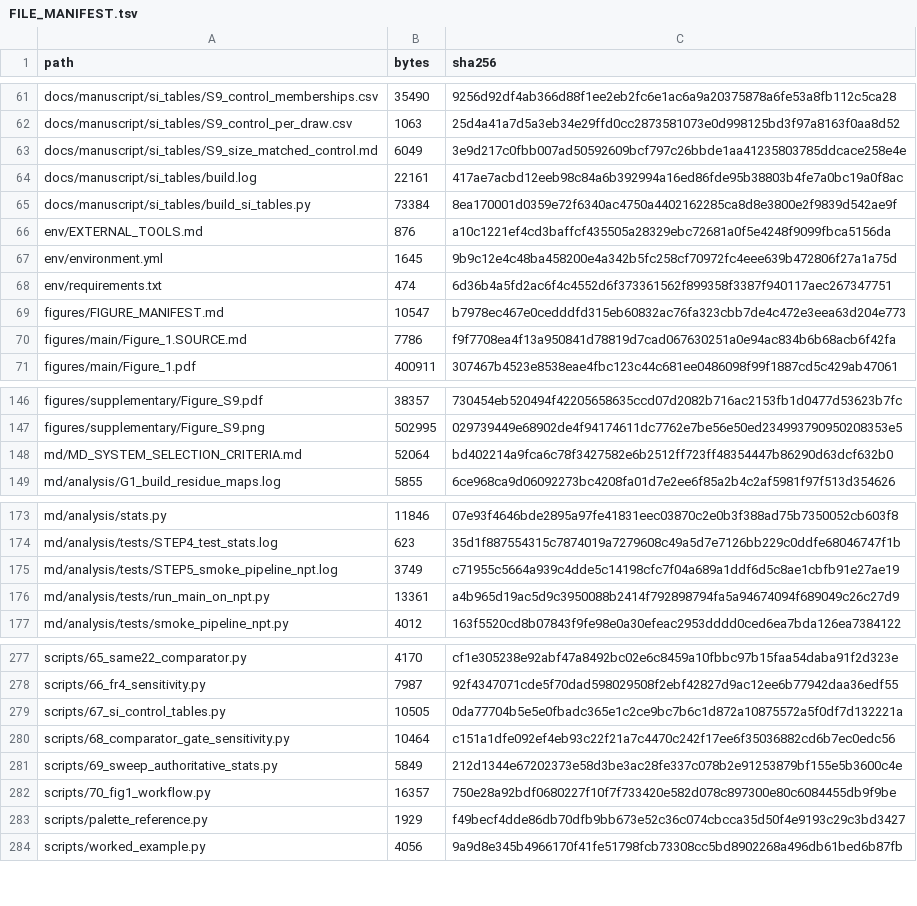
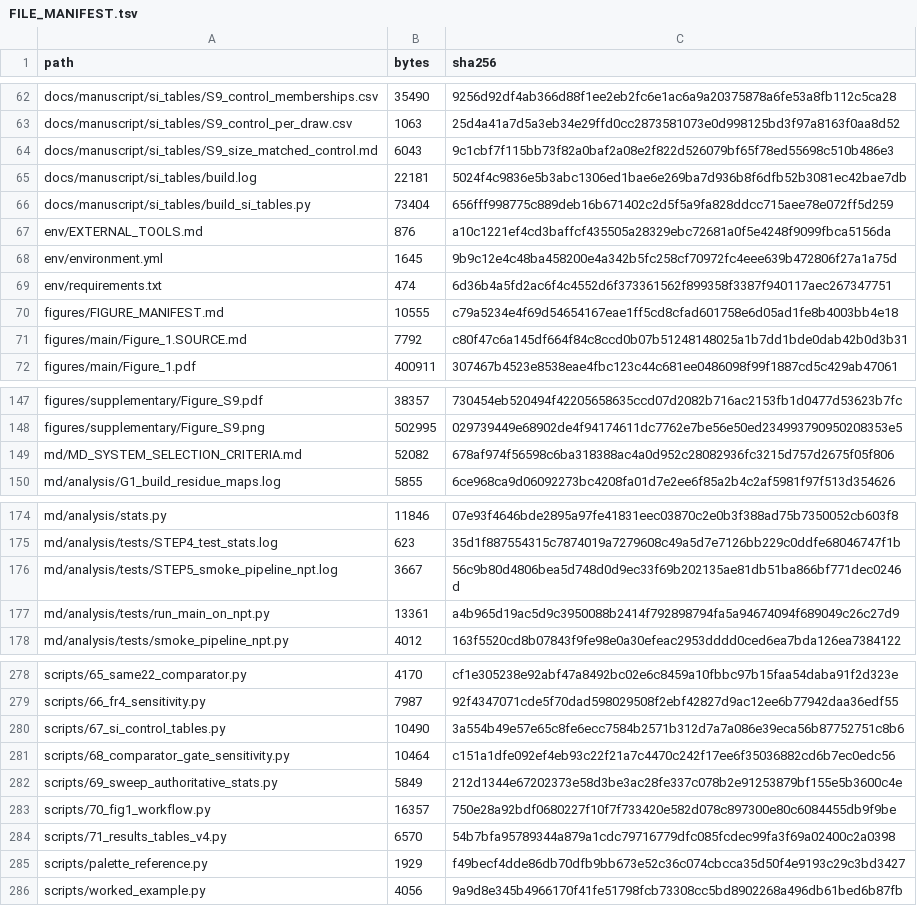
Before and after one commit to Imrans-AI/TCR-IMAP, a TSV file: FILE_MANIFEST.tsv, drawn as a sheet; only a part is shown, gaps mark what is left out; the diff covers the shown part only.

```diff
--- a/FILE_MANIFEST.tsv
+++ b/FILE_MANIFEST.tsv
@@ -62,5 +63,5 @@ docs/manuscript/si_tables/S9_control_memberships.csv	35490	9256d92df4ab366d88f1e
 docs/manuscript/si_tables/S9_control_per_draw.csv	1063	25d4a41a7d5a3eb34e29ffd0cc2873581073e0d998125bd3f97a8163f0aa8d52
-docs/manuscript/si_tables/S9_size_matched_control.md	6049	3e9d217c0fbb007ad50592609bcf797c26bbde1aa41235803785ddcace258e4e
-docs/manuscript/si_tables/build.log	22161	417ae7acbd12eeb98c84a6b392994a16ed86fde95b38803b4fe7a0bc19a0f8ac
-docs/manuscript/si_tables/build_si_tables.py	73384	8ea170001d0359e72f6340ac4750a4402162285ca8d8e3800e2f9839d542ae9f
+docs/manuscript/si_tables/S9_size_matched_control.md	6043	9c1cbf7f115bb73f82a0baf2a08e2f822d526079bf65f78ed55698c510b486e3
+docs/manuscript/si_tables/build.log	22181	5024f4c9836e5b3abc1306ed1bae6e269ba7d936b8f6dfb52b3081ec42bae7db
+docs/manuscript/si_tables/build_si_tables.py	73404	656fff998775c889deb16b671402c2d5f5a9fa828ddcc715aee78e072ff5d259
 env/EXTERNAL_TOOLS.md	876	a10c1221ef4cd3baffcf435505a28329ebc72681a0f5e4248f9099fbca5156da
@@ -68,4 +69,4 @@ env/environment.yml	1645	9b9c12e4c48ba458200e4a342b5fc258cf70972fc4eee639b472806
 env/requirements.txt	474	6d36b4a5fd2ac6f4c4552d6f373361562f899358f3387f940117aec267347751
-figures/FIGURE_MANIFEST.md	10547	b7978ec467e0cedddfd315eb60832ac76fa323cbb7de4c472e3eea63d204e773
-figures/main/Figure_1.SOURCE.md	7786	f9f7708ea4f13a950841d78819d7cad067630251a0e94ac834b6b68acb6f42fa
+figures/FIGURE_MANIFEST.md	10555	c79a5234e4f69d54654167eae1ff5cd8cfad601758e6d05ad1fe8b4003bb4e18
+figures/main/Figure_1.SOURCE.md	7792	c80f47c6a145df664f84c8ccd0b07b51248148025a1b7dd1bde0dab42b0d3b31
 figures/main/Figure_1.pdf	400911	307467b4523e8538eae4fbc123c44c681ee0486098f99f1887cd5c429ab47061
@@ -147,3 +148,3 @@ figures/supplementary/Figure_S9.pdf	38357	730454eb520494f42205658635ccd07d2082b7
 figures/supplementary/Figure_S9.png	502995	029739449e68902de4f94174611dc7762e7be56e50ed234993790950208353e5
-md/MD_SYSTEM_SELECTION_CRITERIA.md	52064	bd402214a9fca6c78f3427582e6b2512ff723ff48354447b86290d63dcf632b0
+md/MD_SYSTEM_SELECTION_CRITERIA.md	52082	678af974f56598c6ba318388ac4a0d952c28082936fc3215d757d2675f05f806
 md/analysis/G1_build_residue_maps.log	5855	6ce968ca9d06092273bc4208fa01d7e2ee6f85a2b4c2af5981f97f513d354626
@@ -174,3 +175,3 @@ md/analysis/stats.py	11846	07e93f4646bde2895a97fe41831eec03870c2e0b3f388ad75b735
 md/analysis/tests/STEP4_test_stats.log	623	35d1f887554315c7874019a7279608c49a5d7e7126bb229c0ddfe68046747f1b
-md/analysis/tests/STEP5_smoke_pipeline_npt.log	3749	c71955c5664a939c4dde5c14198cfc7f04a689a1ddf6d5c8ae1cbfb91e27ae19
+md/analysis/tests/STEP5_smoke_pipeline_npt.log	3667	56c9b80d4806bea5d748d0d9ec33f69b202135ae81db51ba866bf771dec0246d
 md/analysis/tests/run_main_on_npt.py	13361	a4b965d19ac5d9c3950088b2414f792898794fa5a94674094f689049c26c27d9
@@ -278,3 +279,3 @@ scripts/65_same22_comparator.py	4170	cf1e305238e92abf47a8492bc02e6c8459a10fbbc97
 scripts/66_fr4_sensitivity.py	7987	92f4347071cde5f70dad598029508f2ebf42827d9ac12ee6b77942daa36edf55
-scripts/67_si_control_tables.py	10505	0da77704b5e5e0fbadc365e1c2ce9bc7b6c1d872a10875572a5f0df7d132221a
+scripts/67_si_control_tables.py	10490	3a554b49e57e65c8fe6ecc7584b2571b312d7a7a086e39eca56b87752751c8b6
 scripts/68_comparator_gate_sensitivity.py	10464	c151a1dfe092ef4eb93c22f21a7c4470c242f17ee6f35036882cd6b7ec0edc56
@@ -282,2 +283,3 @@ scripts/69_sweep_authoritative_stats.py	5849	212d1344e67202373e58d3be3ac28fe337c
 scripts/70_fig1_workflow.py	16357	750e28a92bdf0680227f10f7f733420e582d078c897300e80c6084455db9f9be
+scripts/71_results_tables_v4.py	6570	54b7bfa95789344a879a1cdc79716779dfc085fcdec99fa3f69a02400c2a0398
 scripts/palette_reference.py	1929	f49becf4dde86db70dfb9bb673e52c36c074cbcca35d50f4e9193c29c3bd3427
```
Also changed, not shown: 9 added rows, 3 removed rows and 43 edited cells elsewhere in this file, docs/manuscript/si_tables/S1_benchmark_comparator_subset.csv, docs/manuscript/si_tables/S1_benchmark_per_residue_pairwise.csv, 43 other files.
